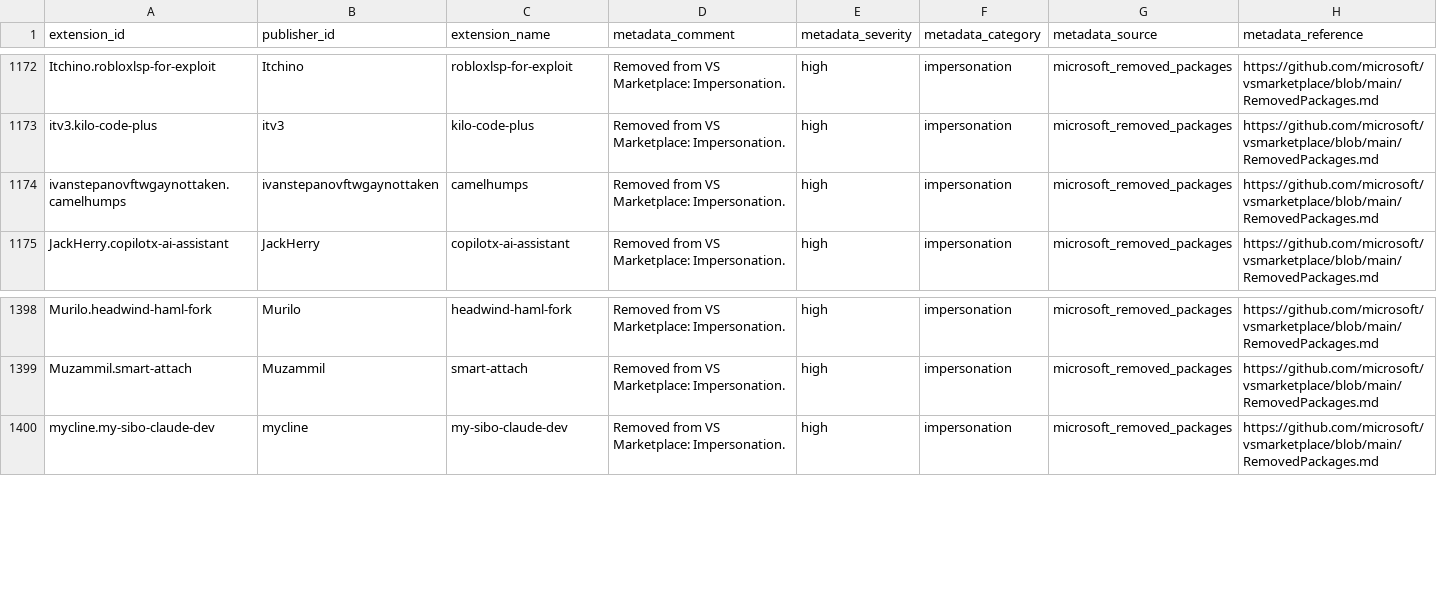
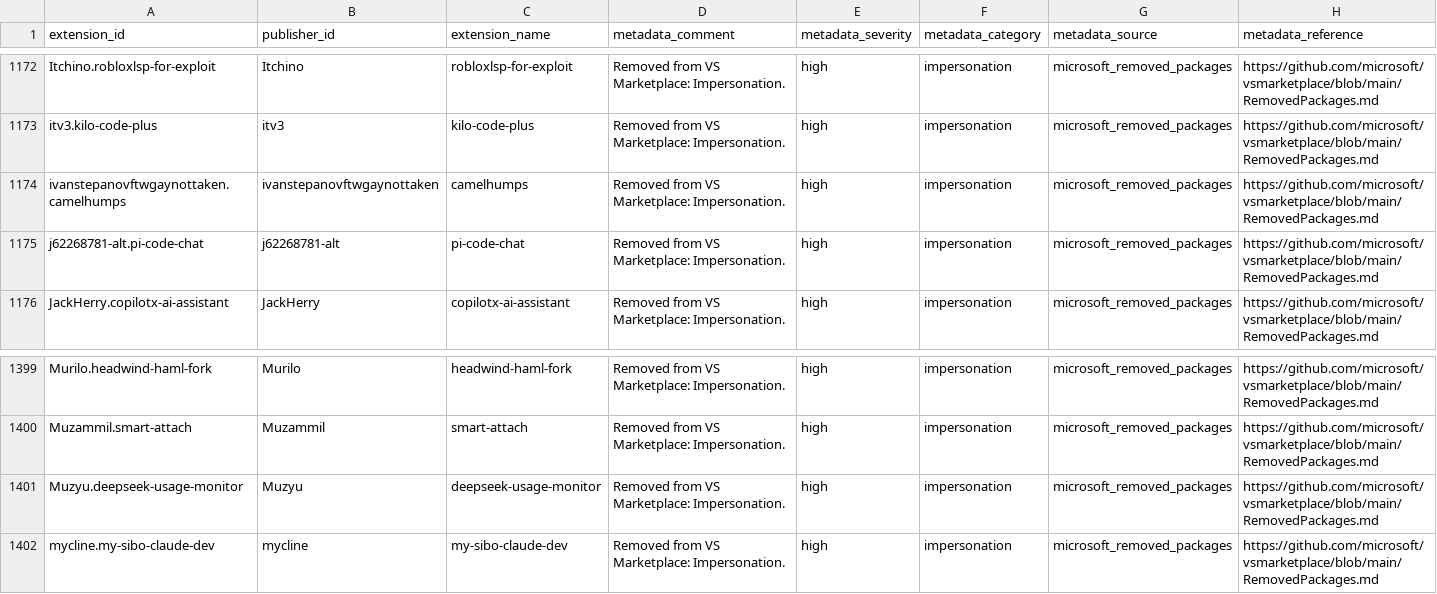
Before and after one commit to vsxsentry/vsxsentry.github.io, a CSV file: feeds/vsxsentry_malicious_feed.csv, drawn as a sheet; only a part is shown, gaps mark what is left out; rows hold the shown columns only; the diff names each change by its address in the sheet, - before the commit and + after, or states it on an @@ line.

```diff
--- a/feeds/vsxsentry_malicious_feed.csv
+++ b/feeds/vsxsentry_malicious_feed.csv
+row 1175: j62268781-alt.pi-code-chat | j62268781-alt | pi-code-chat | Removed from VS Marketplace: Impersonation. | high | impersonation | microsoft_removed_packages | https://github.com/microsoft/vsmarketplace/blob/main/RemovedPackages.md
+row 1401: Muzyu.deepseek-usage-monitor | Muzyu | deepseek-usage-monitor | Removed from VS Marketplace: Impersonation. | high | impersonation | microsoft_removed_packages | https://github.com/microsoft/vsmarketplace/blob/main/RemovedPackages.md
```
Also changed, not shown: feeds/vsxsentry_feed.csv, feeds/vsxsentry_opencti_import.csv, 13 other files.
